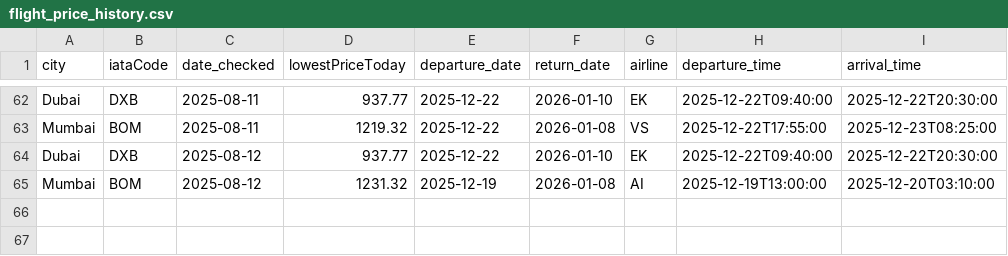
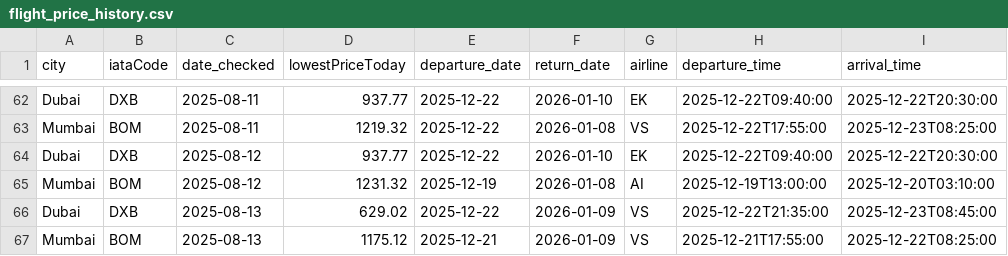
Before and after one commit to aseemTRANS/flight_tracker, a CSV file: flight_price_history.csv, drawn as a sheet; only a part is shown, gaps mark what is left out; the diff names each change by its address in the sheet, - before the commit and + after, or states it on an @@ line.

```diff
--- a/flight_price_history.csv
+++ b/flight_price_history.csv
+row 66: Dubai | DXB | 2025-08-13 | 629.02 | 2025-12-22 | 2026-01-09 | VS | 2025-12-22T21:35:00 | 2025-12-23T08:45:00
+row 67: Mumbai | BOM | 2025-08-13 | 1175.12 | 2025-12-21 | 2026-01-09 | VS | 2025-12-21T17:55:00 | 2025-12-22T08:25:00
```
